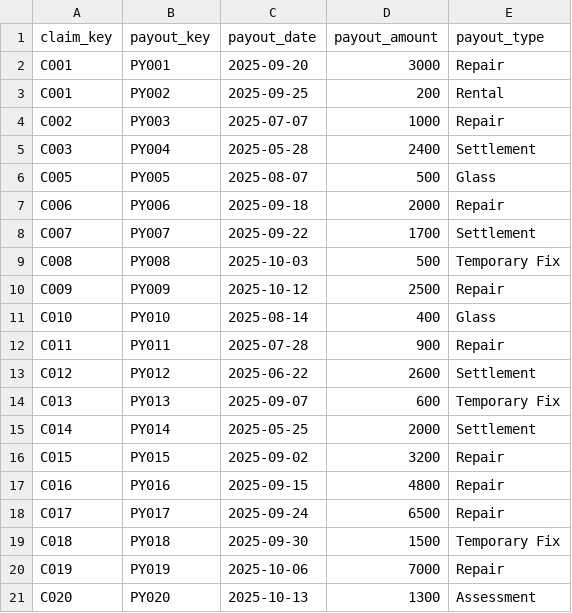
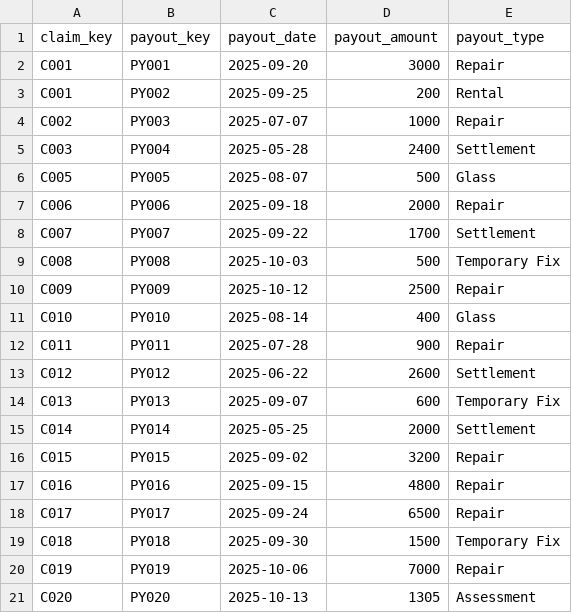
Before and after one commit to kbrock91/insurance-dbt-project, a CSV file: seeds/claim_payouts.csv, drawn as a sheet.

Commit message:
new payout

```diff
--- a/seeds/claim_payouts.csv
+++ b/seeds/claim_payouts.csv
@@ -20,2 +20,2 @@ C018,PY018,2025-09-30,1500,Temporary Fix
 C019,PY019,2025-10-06,7000,Repair
-C020,PY020,2025-10-13,1300,Assessment
+C020,PY020,2025-10-13,1305,Assessment
```
